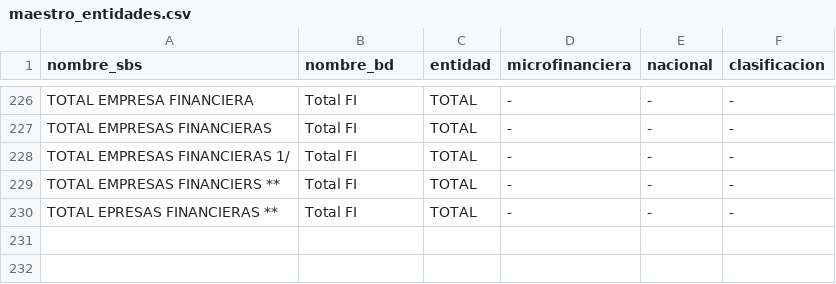
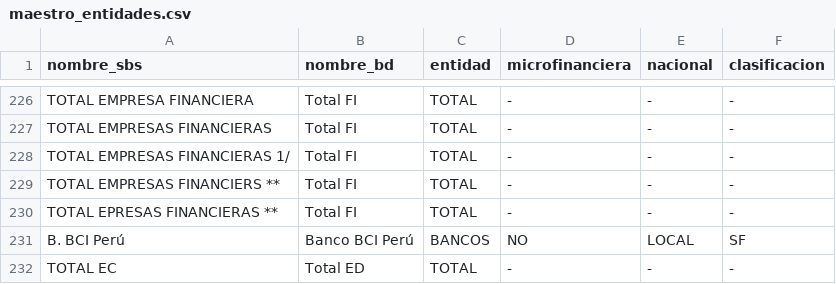
Before and after one commit to dalanocau/SBS_Colocaciones, a CSV file: maestro_entidades.csv, drawn as a sheet; only a part is shown, gaps mark what is left out.

Commit message:
Add files via upload

```diff
--- a/maestro_entidades.csv
+++ b/maestro_entidades.csv
@@ -230 +230,3 @@ TOTAL EMPRESAS FINANCIERS **,Total FI,TOTAL,-,-,-
 TOTAL EPRESAS FINANCIERAS **,Total FI,TOTAL,-,-,-
+B. BCI Perú,Banco BCI Perú,BANCOS,NO,LOCAL,SF
+TOTAL EC,Total ED,TOTAL,-,-,-
```
